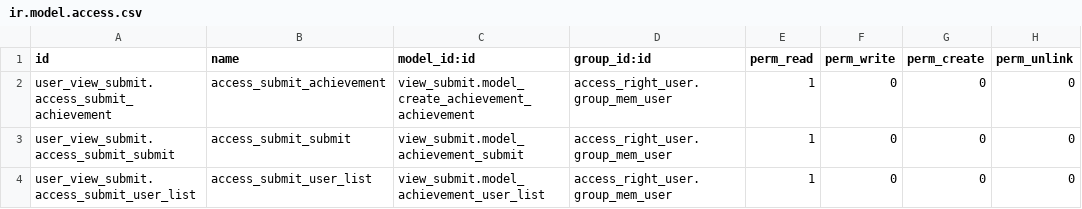
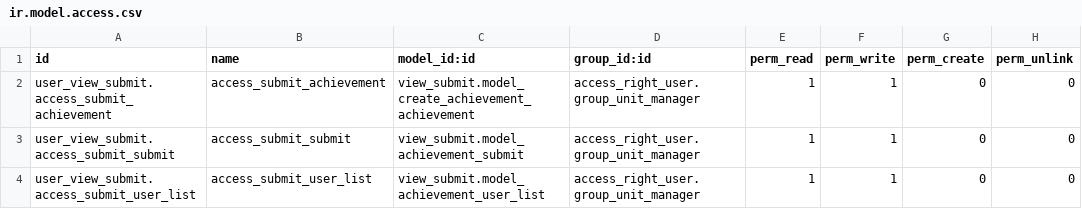
Before and after one commit to Huyshadow/achievement_manage_addons, a CSV file: view_submit/security/ir.model.access.csv, drawn as a sheet.

```diff
--- a/view_submit/security/ir.model.access.csv
+++ b/view_submit/security/ir.model.access.csv
@@ -1,4 +1,4 @@
 id,name,model_id:id,group_id:id,perm_read,perm_write,perm_create,perm_unlink
-user_view_submit.access_submit_achievement,access_submit_achievement,view_submit.model_create_achievement_achievement,access_right_user.group_mem_user,1,0,0,0
-user_view_submit.access_submit_submit,access_submit_submit,view_submit.model_achievement_submit,access_right_user.group_mem_user,1,0,0,0
-user_view_submit.access_submit_user_list,access_submit_user_list,view_submit.model_achievement_user_list,access_right_user.group_mem_user,1,0,0,0
+user_view_submit.access_submit_achievement,access_submit_achievement,view_submit.model_create_achievement_achievement,access_right_user.group_unit_manager,1,1,0,0
+user_view_submit.access_submit_submit,access_submit_submit,view_submit.model_achievement_submit,access_right_user.group_unit_manager,1,1,0,0
+user_view_submit.access_submit_user_list,access_submit_user_list,view_submit.model_achievement_user_list,access_right_user.group_unit_manager,1,1,0,0
```
Also changed, not shown: 1 other file.
